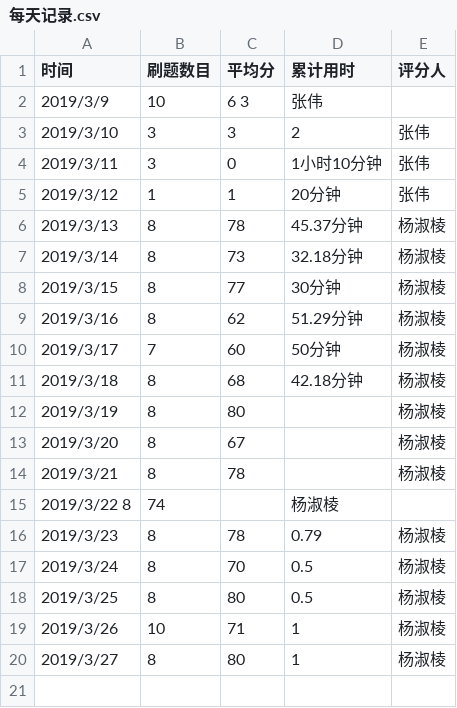
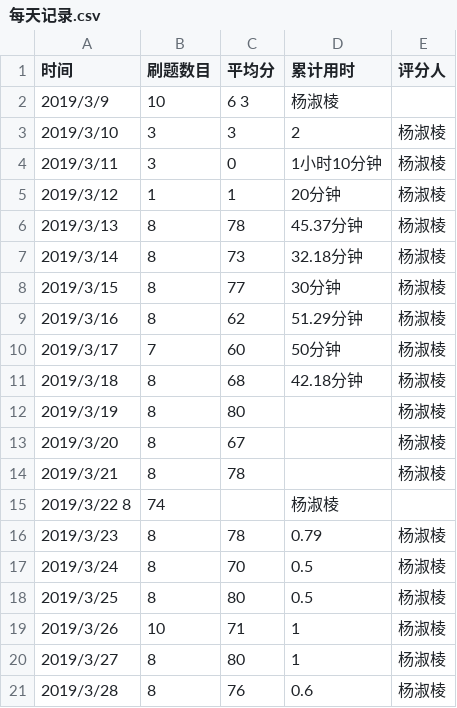
Before and after one commit to xgk1806803zhangwei/C_language_practice, a CSV file: daily/每天记录.csv, drawn as a sheet.

Commit message:
Update 每天记录.csv

```diff
--- a/daily/每天记录.csv
+++ b/daily/每天记录.csv
@@ -1,6 +1,6 @@
 时间,刷题数目,平均分,累计用时,评分人,
-2019/3/9,10,6 3,张伟,
-2019/3/10,3,3,2,张伟,
-2019/3/11,3,0,1小时10分钟,张伟,
-2019/3/12,1,1,20分钟,张伟,
+2019/3/9,10,6 3,杨淑棱,
+2019/3/10,3,3,2,杨淑棱,
+2019/3/11,3,0,1小时10分钟,杨淑棱,
+2019/3/12,1,1,20分钟,杨淑棱,
 2019/3/13,8,78,45.37分钟,杨淑棱,
@@ -20 +20,2 @@
 2019/3/27,8,80,1,杨淑棱,
+2019/3/28,8,76,0.6,杨淑棱,
```
